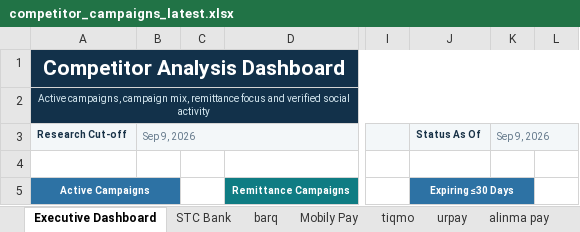
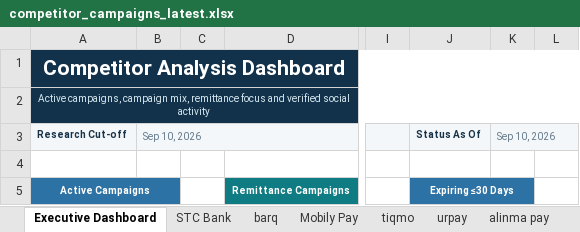
Before and after one commit to Mjmj777/competitor-monitor-v2, an Excel workbook: competitor_campaigns_latest.xlsx, sheet Executive Dashboard, drawn as a sheet; only a part is shown, gaps mark what is left out; values as stored, in another font and other column widths than the file's, no borders; charts and pictures and conditional formats not drawn; the diff names each change by its address in the sheet, - before the commit and + after, or states it on an @@ line.

```diff
--- a/competitor_campaigns_latest.xlsx (sheet Executive Dashboard)
+++ b/competitor_campaigns_latest.xlsx (sheet Executive Dashboard)
-B3: Sep 9, 2026
+B3: Sep 10, 2026
-K3: Sep 9, 2026
+K3: Sep 10, 2026
```
Also changed, not shown: sheet Mobily Pay, sheet STC Bank, sheet alinma pay, sheet tiqmo, sheet barq, 2 other files.
